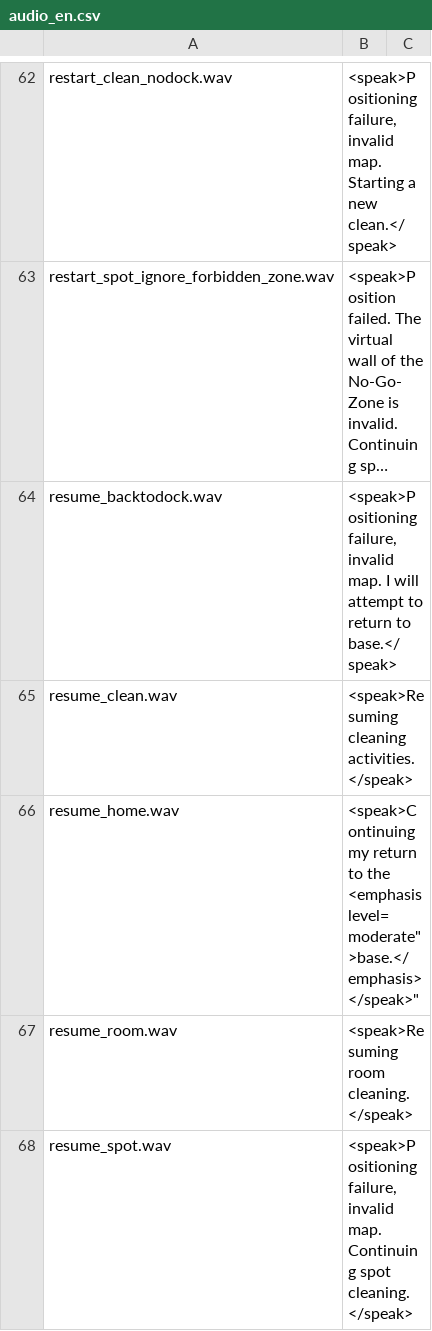
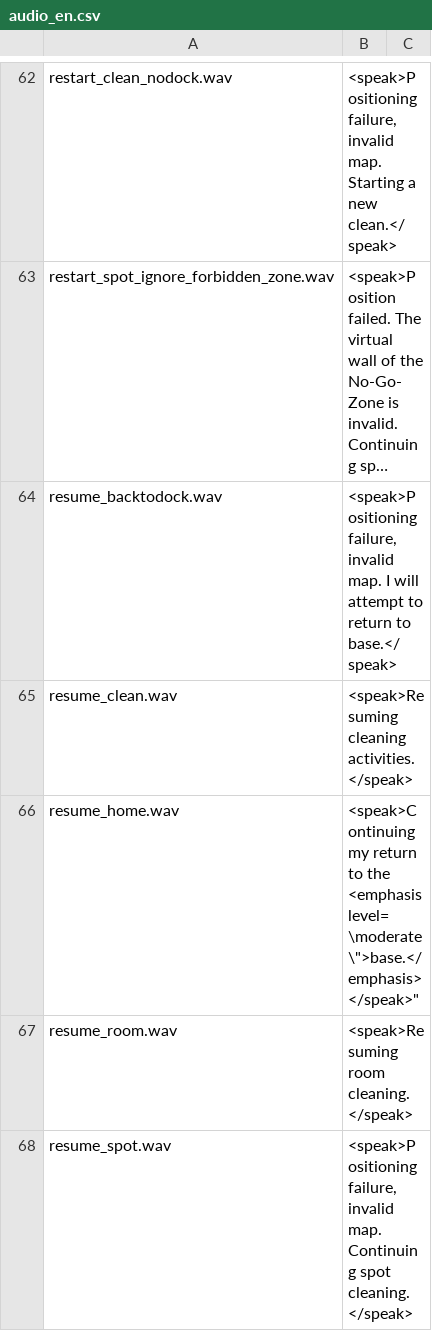
Before and after one commit to fredless/dustcloud, a CSV file: devices/xiaomi.vacuum/audio_generator/language/audio_en.csv, drawn as a sheet; only a part is shown, gaps mark what is left out; long unchanged cells end in …; the diff covers the shown part only.

```diff
--- a/devices/xiaomi.vacuum/audio_generator/language/audio_en.csv
+++ b/devices/xiaomi.vacuum/audio_generator/language/audio_en.csv
@@ -65,3 +65,3 @@ resume_backtodock.wav,"<speak>Positioning failure, invalid map. I will attempt t
 resume_clean.wav,"<speak>Resuming cleaning activities.</speak>"
-resume_home.wav,"<speak>Continuing my return to the <emphasis level="moderate">base.</emphasis></speak>"
+resume_home.wav,"<speak>Continuing my return to the <emphasis level=\"moderate\">base.</emphasis></speak>"
 resume_room.wav,"<speak>Resuming room cleaning.</speak>"
```
Also changed, not shown: 8 edited cells elsewhere in this file.
